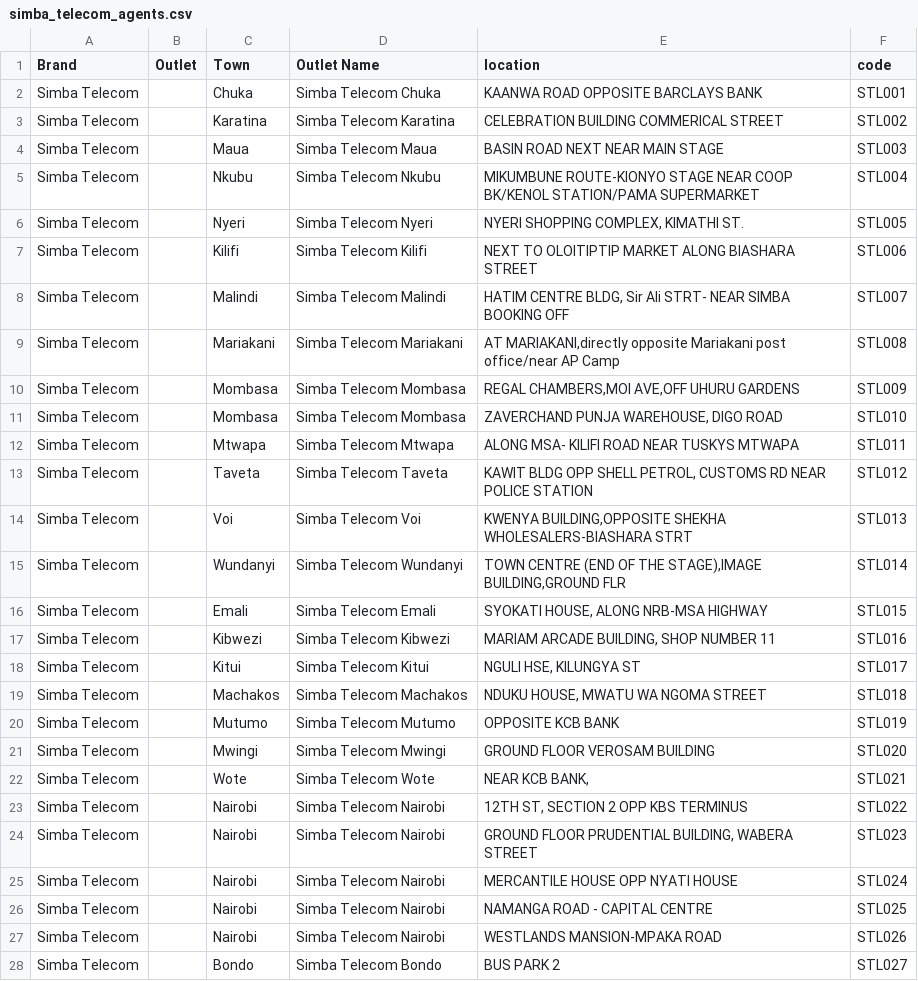
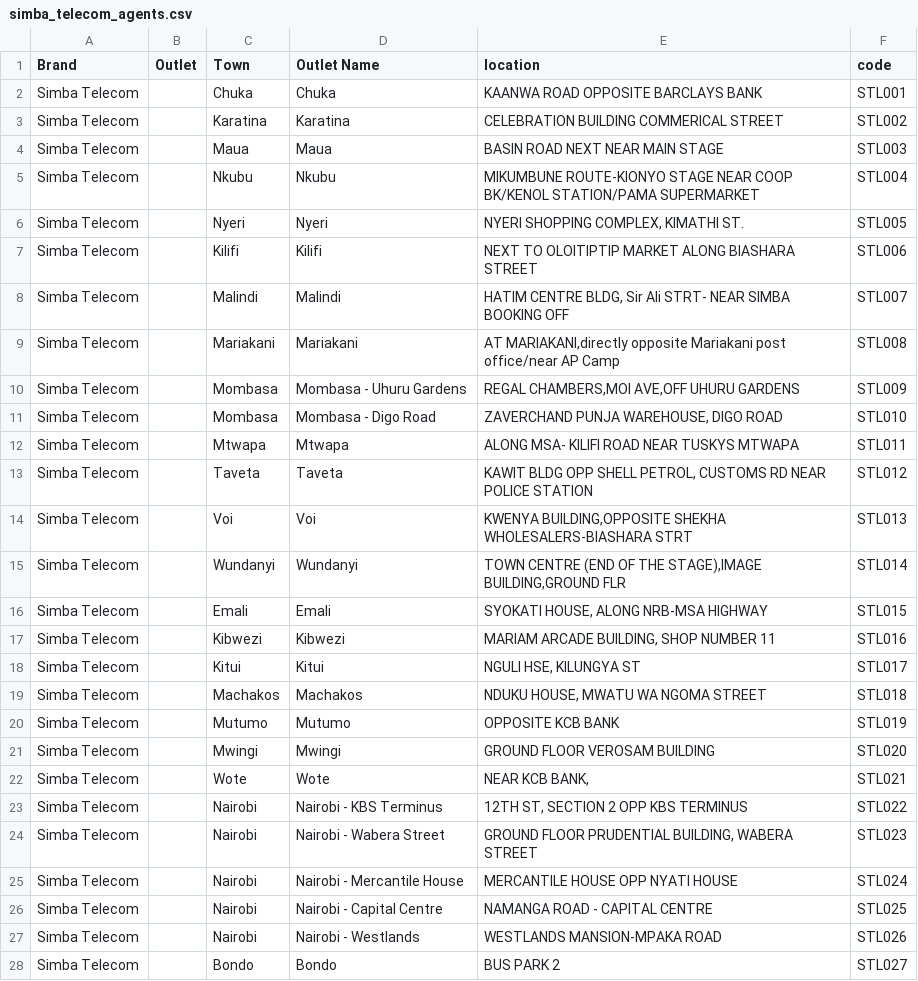
Before and after one commit to kimenye/orientmobileinsurance, a CSV file: doc/data/patches/simba_telecom_agents.csv, drawn as a sheet; only a part is shown; the diff covers the shown part only.

```diff
--- a/doc/data/patches/simba_telecom_agents.csv
+++ b/doc/data/patches/simba_telecom_agents.csv
@@ -1,28 +1,28 @@
 Brand,Outlet,Town,Outlet Name,location,code
-Simba Telecom,,Chuka,Simba Telecom Chuka,KAANWA ROAD OPPOSITE BARCLAYS BANK,STL001
-Simba Telecom,,Karatina,Simba Telecom Karatina,CELEBRATION BUILDING COMMERICAL STREET,STL002
-Simba Telecom,,Maua,Simba Telecom Maua,BASIN ROAD NEXT NEAR MAIN STAGE,STL003
-Simba Telecom,,Nkubu,Simba Telecom Nkubu,MIKUMBUNE ROUTE-KIONYO STAGE NEAR COOP BK/KENOL STATION/PAMA SUPERMARKET,STL004
-Simba Telecom,,Nyeri,Simba Telecom Nyeri,"NYERI SHOPPING COMPLEX, KIMATHI ST.",STL005
-Simba Telecom,,Kilifi,Simba Telecom Kilifi,NEXT TO OLOITIPTIP MARKET ALONG BIASHARA STREET,STL006
-Simba Telecom,,Malindi,Simba Telecom Malindi,"HATIM CENTRE BLDG, Sir Ali STRT- NEAR SIMBA BOOKING OFF",STL007
-Simba Telecom,,Mariakani,Simba Telecom Mariakani,"AT MARIAKANI,directly opposite Mariakani post office/near AP Camp",STL008
-Simba Telecom,,Mombasa,Simba Telecom Mombasa,"REGAL CHAMBERS,MOI AVE,OFF UHURU GARDENS",STL009
-Simba Telecom,,Mombasa,Simba Telecom Mombasa,"ZAVERCHAND PUNJA WAREHOUSE, DIGO ROAD",STL010
-Simba Telecom,,Mtwapa,Simba Telecom Mtwapa,ALONG MSA- KILIFI ROAD NEAR TUSKYS MTWAPA,STL011
-Simba Telecom,,Taveta,Simba Telecom Taveta,"KAWIT BLDG OPP SHELL PETROL, CUSTOMS RD NEAR POLICE STATION",STL012
-Simba Telecom,,Voi,Simba Telecom Voi,"KWENYA BUILDING,OPPOSITE SHEKHA WHOLESALERS-BIASHARA STRT",STL013
-Simba Telecom,,Wundanyi,Simba Telecom Wundanyi,"TOWN CENTRE (END OF THE STAGE),IMAGE BUILDING,GROUND FLR",STL014
-Simba Telecom,,Emali,Simba Telecom Emali,"SYOKATI HOUSE, ALONG NRB-MSA HIGHWAY",STL015
-Simba Telecom,,Kibwezi,Simba Telecom Kibwezi,"MARIAM ARCADE BUILDING, SHOP NUMBER 11",STL016
-Simba Telecom,,Kitui,Simba Telecom Kitui,"NGULI HSE, KILUNGYA ST",STL017
-Simba Telecom,,Machakos,Simba Telecom Machakos,"NDUKU HOUSE, MWATU WA NGOMA STREET",STL018
-Simba Telecom,,Mutumo,Simba Telecom Mutumo,OPPOSITE KCB BANK,STL019
-Simba Telecom,,Mwingi,Simba Telecom Mwingi,GROUND FLOOR VEROSAM BUILDING,STL020
-Simba Telecom,,Wote,Simba Telecom Wote,"NEAR KCB BANK,",STL021
-Simba Telecom,,Nairobi,Simba Telecom Nairobi,"12TH ST, SECTION 2 OPP KBS TERMINUS",STL022
-Simba Telecom,,Nairobi,Simba Telecom Nairobi,"GROUND FLOOR PRUDENTIAL BUILDING, WABERA STREET",STL023
-Simba Telecom,,Nairobi,Simba Telecom Nairobi,MERCANTILE HOUSE OPP NYATI HOUSE,STL024
-Simba Telecom,,Nairobi,Simba Telecom Nairobi,NAMANGA ROAD - CAPITAL CENTRE,STL025
-Simba Telecom,,Nairobi,Simba Telecom Nairobi,WESTLANDS MANSION-MPAKA ROAD,STL026
-Simba Telecom,,Bondo,Simba Telecom Bondo,BUS PARK 2,STL027
+Simba Telecom,,Chuka,Chuka,KAANWA ROAD OPPOSITE BARCLAYS BANK,STL001
+Simba Telecom,,Karatina,Karatina,CELEBRATION BUILDING COMMERICAL STREET,STL002
+Simba Telecom,,Maua,Maua,BASIN ROAD NEXT NEAR MAIN STAGE,STL003
+Simba Telecom,,Nkubu,Nkubu,MIKUMBUNE ROUTE-KIONYO STAGE NEAR COOP BK/KENOL STATION/PAMA SUPERMARKET,STL004
+Simba Telecom,,Nyeri,Nyeri,"NYERI SHOPPING COMPLEX, KIMATHI ST.",STL005
+Simba Telecom,,Kilifi,Kilifi,NEXT TO OLOITIPTIP MARKET ALONG BIASHARA STREET,STL006
+Simba Telecom,,Malindi,Malindi,"HATIM CENTRE BLDG, Sir Ali STRT- NEAR SIMBA BOOKING OFF",STL007
+Simba Telecom,,Mariakani,Mariakani,"AT MARIAKANI,directly opposite Mariakani post office/near AP Camp",STL008
+Simba Telecom,,Mombasa,Mombasa - Uhuru Gardens,"REGAL CHAMBERS,MOI AVE,OFF UHURU GARDENS",STL009
+Simba Telecom,,Mombasa,Mombasa - Digo Road,"ZAVERCHAND PUNJA WAREHOUSE, DIGO ROAD",STL010
+Simba Telecom,,Mtwapa,Mtwapa,ALONG MSA- KILIFI ROAD NEAR TUSKYS MTWAPA,STL011
+Simba Telecom,,Taveta,Taveta,"KAWIT BLDG OPP SHELL PETROL, CUSTOMS RD NEAR POLICE STATION",STL012
+Simba Telecom,,Voi,Voi,"KWENYA BUILDING,OPPOSITE SHEKHA WHOLESALERS-BIASHARA STRT",STL013
+Simba Telecom,,Wundanyi,Wundanyi,"TOWN CENTRE (END OF THE STAGE),IMAGE BUILDING,GROUND FLR",STL014
+Simba Telecom,,Emali,Emali,"SYOKATI HOUSE, ALONG NRB-MSA HIGHWAY",STL015
+Simba Telecom,,Kibwezi,Kibwezi,"MARIAM ARCADE BUILDING, SHOP NUMBER 11",STL016
+Simba Telecom,,Kitui,Kitui,"NGULI HSE, KILUNGYA ST",STL017
+Simba Telecom,,Machakos,Machakos,"NDUKU HOUSE, MWATU WA NGOMA STREET",STL018
+Simba Telecom,,Mutumo,Mutumo,OPPOSITE KCB BANK,STL019
+Simba Telecom,,Mwingi,Mwingi,GROUND FLOOR VEROSAM BUILDING,STL020
+Simba Telecom,,Wote,Wote,"NEAR KCB BANK,",STL021
+Simba Telecom,,Nairobi,Nairobi - KBS Terminus,"12TH ST, SECTION 2 OPP KBS TERMINUS",STL022
+Simba Telecom,,Nairobi,Nairobi - Wabera Street,"GROUND FLOOR PRUDENTIAL BUILDING, WABERA STREET",STL023
+Simba Telecom,,Nairobi,Nairobi - Mercantile House,MERCANTILE HOUSE OPP NYATI HOUSE,STL024
+Simba Telecom,,Nairobi,Nairobi - Capital Centre,NAMANGA ROAD - CAPITAL CENTRE,STL025
+Simba Telecom,,Nairobi,Nairobi - Westlands,WESTLANDS MANSION-MPAKA ROAD,STL026
+Simba Telecom,,Bondo,Bondo,BUS PARK 2,STL027
```
Also changed, not shown: 23 edited cells elsewhere in this file, 19 other files.
